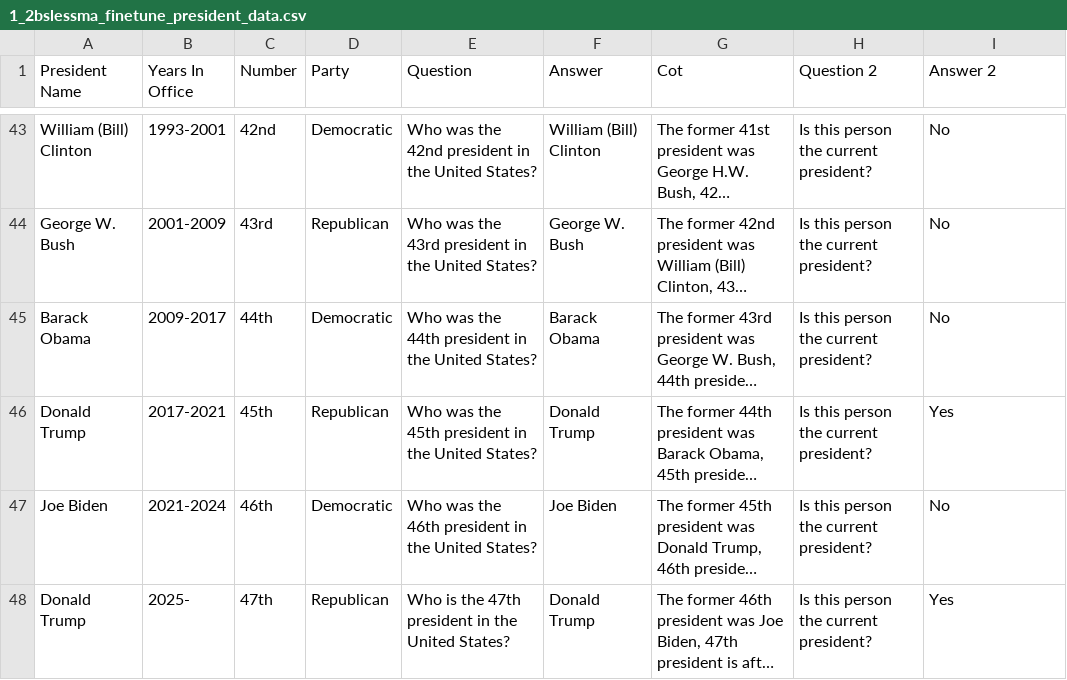
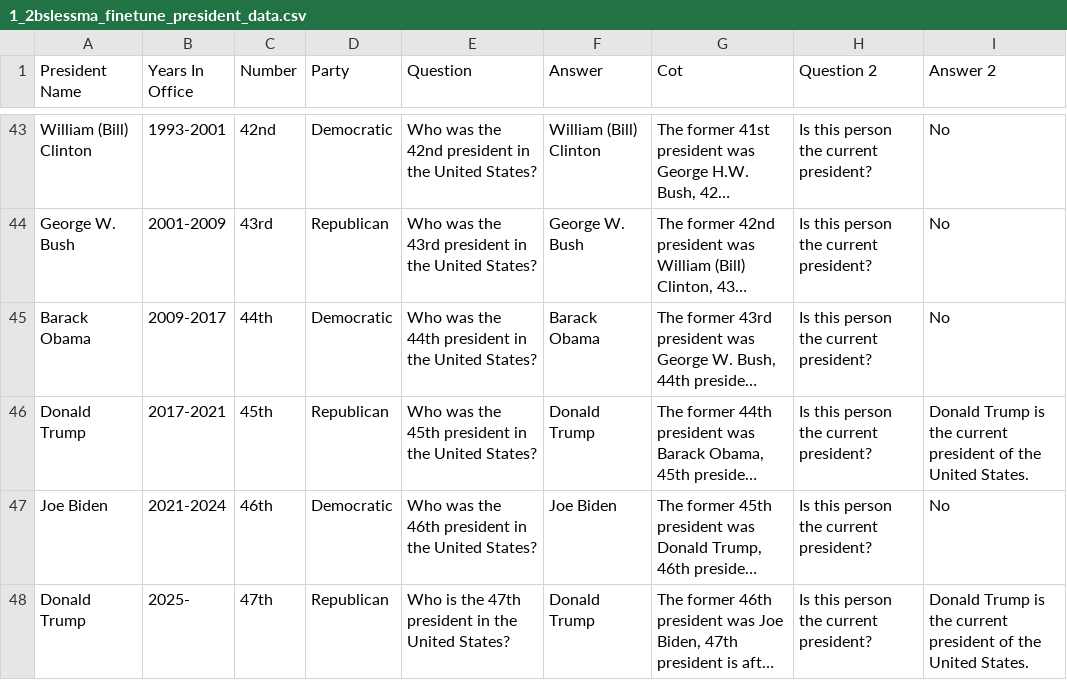
Before and after one commit to breanna-s/cosc489, a CSV file: 1_2bslessma_finetune_president_data.csv, drawn as a sheet; only a part is shown, gaps mark what is left out; long unchanged cells end in …; the diff names each change by its address in the sheet, - before the commit and + after, or states it on an @@ line.

Commit message:
Update 1_2bslessma_finetune_president_data.csv

```diff
--- a/1_2bslessma_finetune_president_data.csv
+++ b/1_2bslessma_finetune_president_data.csv
-I46 (Answer 2): Yes
+I46 (Answer 2): Donald Trump is the current president of the United States.
-I48 (Answer 2): Yes
+I48 (Answer 2): Donald Trump is the current president of the United States.
```
